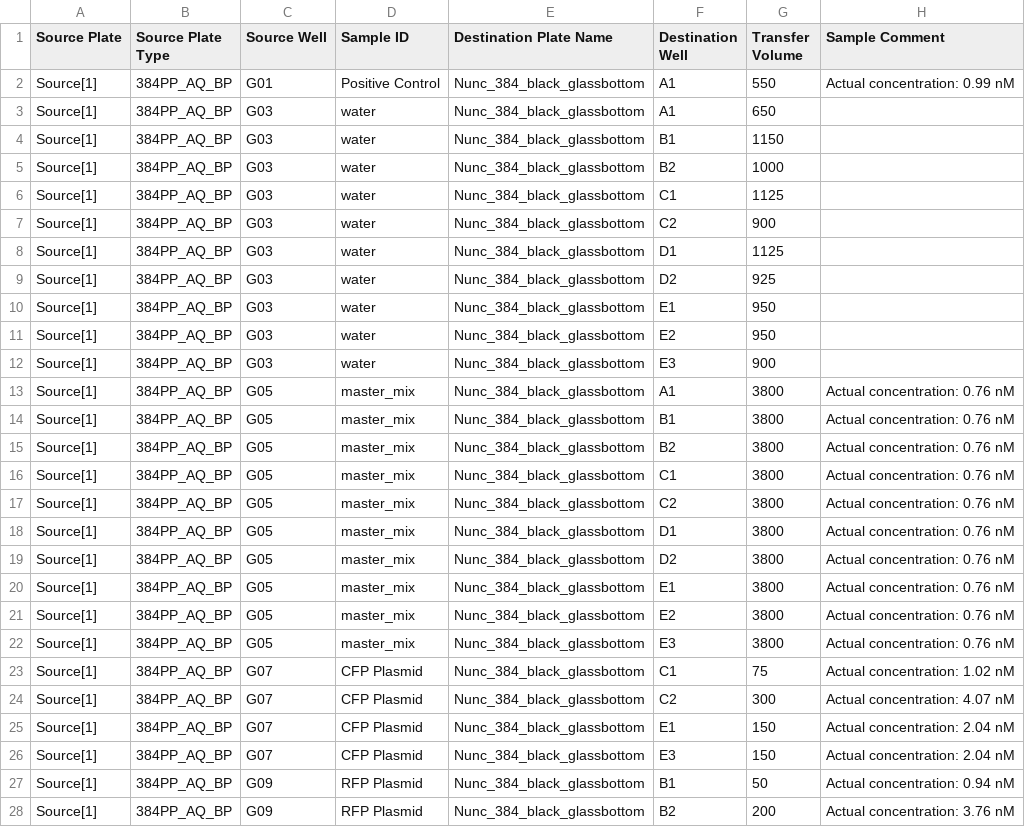
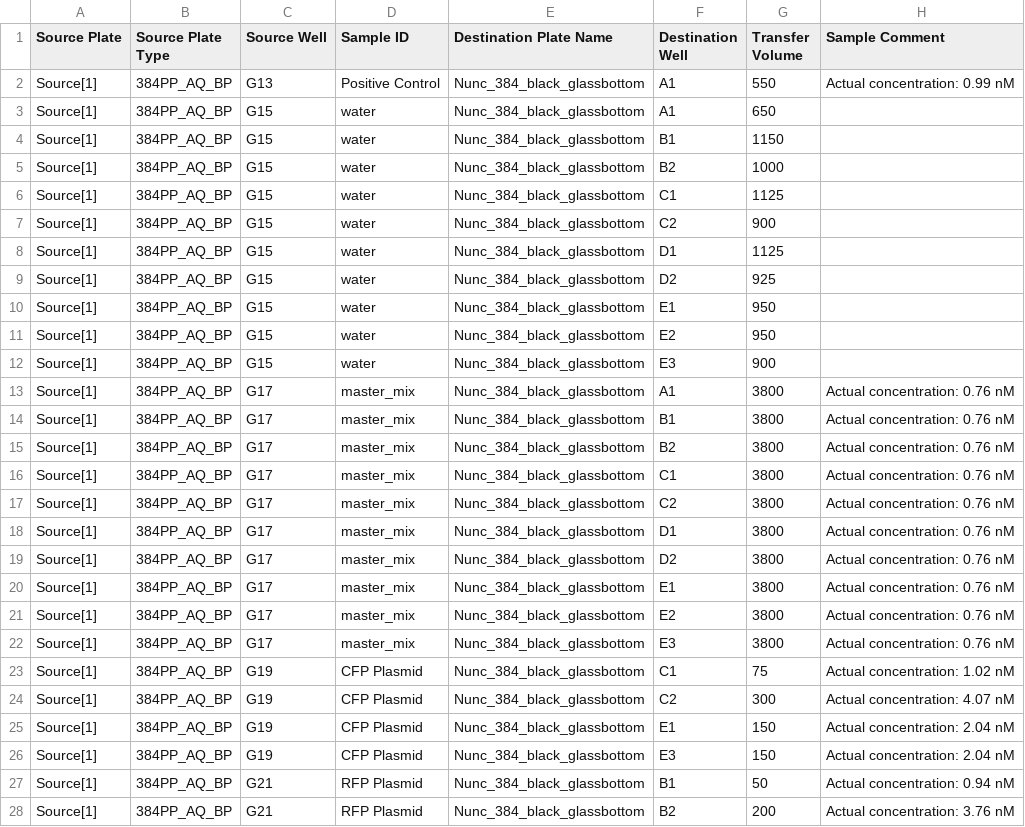
Before and after one commit to sclamons/murraylab_tools, a CSV file: examples/txtl_setup/outputs/TX-TL_setup_example_EchoInput.csv, drawn as a sheet; only a part is shown; the diff covers the shown part only.

```diff
--- a/examples/txtl_setup/outputs/TX-TL_setup_example_EchoInput.csv
+++ b/examples/txtl_setup/outputs/TX-TL_setup_example_EchoInput.csv
@@ -1,28 +1,28 @@
 Source Plate,Source Plate Type,Source Well,Sample ID,Destination Plate Name,Destination Well,Transfer Volume,Sample Comment
-Source[1],384PP_AQ_BP,G01,Positive Control,Nunc_384_black_glassbottom,A1,550,Actual concentration: 0.99 nM
-Source[1],384PP_AQ_BP,G03,water,Nunc_384_black_glassbottom,A1,650,
-Source[1],384PP_AQ_BP,G03,water,Nunc_384_black_glassbottom,B1,1150,
-Source[1],384PP_AQ_BP,G03,water,Nunc_384_black_glassbottom,B2,1000,
-Source[1],384PP_AQ_BP,G03,water,Nunc_384_black_glassbottom,C1,1125,
-Source[1],384PP_AQ_BP,G03,water,Nunc_384_black_glassbottom,C2,900,
-Source[1],384PP_AQ_BP,G03,water,Nunc_384_black_glassbottom,D1,1125,
-Source[1],384PP_AQ_BP,G03,water,Nunc_384_black_glassbottom,D2,925,
-Source[1],384PP_AQ_BP,G03,water,Nunc_384_black_glassbottom,E1,950,
-Source[1],384PP_AQ_BP,G03,water,Nunc_384_black_glassbottom,E2,950,
-Source[1],384PP_AQ_BP,G03,water,Nunc_384_black_glassbottom,E3,900,
-Source[1],384PP_AQ_BP,G05,master_mix,Nunc_384_black_glassbottom,A1,3800,Actual concentration: 0.76 nM
-Source[1],384PP_AQ_BP,G05,master_mix,Nunc_384_black_glassbottom,B1,3800,Actual concentration: 0.76 nM
-Source[1],384PP_AQ_BP,G05,master_mix,Nunc_384_black_glassbottom,B2,3800,Actual concentration: 0.76 nM
-Source[1],384PP_AQ_BP,G05,master_mix,Nunc_384_black_glassbottom,C1,3800,Actual concentration: 0.76 nM
-Source[1],384PP_AQ_BP,G05,master_mix,Nunc_384_black_glassbottom,C2,3800,Actual concentration: 0.76 nM
-Source[1],384PP_AQ_BP,G05,master_mix,Nunc_384_black_glassbottom,D1,3800,Actual concentration: 0.76 nM
-Source[1],384PP_AQ_BP,G05,master_mix,Nunc_384_black_glassbottom,D2,3800,Actual concentration: 0.76 nM
-Source[1],384PP_AQ_BP,G05,master_mix,Nunc_384_black_glassbottom,E1,3800,Actual concentration: 0.76 nM
-Source[1],384PP_AQ_BP,G05,master_mix,Nunc_384_black_glassbottom,E2,3800,Actual concentration: 0.76 nM
-Source[1],384PP_AQ_BP,G05,master_mix,Nunc_384_black_glassbottom,E3,3800,Actual concentration: 0.76 nM
-Source[1],384PP_AQ_BP,G07,CFP Plasmid,Nunc_384_black_glassbottom,C1,75,Actual concentration: 1.02 nM
-Source[1],384PP_AQ_BP,G07,CFP Plasmid,Nunc_384_black_glassbottom,C2,300,Actual concentration: 4.07 nM
-Source[1],384PP_AQ_BP,G07,CFP Plasmid,Nunc_384_black_glassbottom,E1,150,Actual concentration: 2.04 nM
-Source[1],384PP_AQ_BP,G07,CFP Plasmid,Nunc_384_black_glassbottom,E3,150,Actual concentration: 2.04 nM
-Source[1],384PP_AQ_BP,G09,RFP Plasmid,Nunc_384_black_glassbottom,B1,50,Actual concentration: 0.94 nM
-Source[1],384PP_AQ_BP,G09,RFP Plasmid,Nunc_384_black_glassbottom,B2,200,Actual concentration: 3.76 nM
+Source[1],384PP_AQ_BP,G13,Positive Control,Nunc_384_black_glassbottom,A1,550,Actual concentration: 0.99 nM
+Source[1],384PP_AQ_BP,G15,water,Nunc_384_black_glassbottom,A1,650,
+Source[1],384PP_AQ_BP,G15,water,Nunc_384_black_glassbottom,B1,1150,
+Source[1],384PP_AQ_BP,G15,water,Nunc_384_black_glassbottom,B2,1000,
+Source[1],384PP_AQ_BP,G15,water,Nunc_384_black_glassbottom,C1,1125,
+Source[1],384PP_AQ_BP,G15,water,Nunc_384_black_glassbottom,C2,900,
+Source[1],384PP_AQ_BP,G15,water,Nunc_384_black_glassbottom,D1,1125,
+Source[1],384PP_AQ_BP,G15,water,Nunc_384_black_glassbottom,D2,925,
+Source[1],384PP_AQ_BP,G15,water,Nunc_384_black_glassbottom,E1,950,
+Source[1],384PP_AQ_BP,G15,water,Nunc_384_black_glassbottom,E2,950,
+Source[1],384PP_AQ_BP,G15,water,Nunc_384_black_glassbottom,E3,900,
+Source[1],384PP_AQ_BP,G17,master_mix,Nunc_384_black_glassbottom,A1,3800,Actual concentration: 0.76 nM
+Source[1],384PP_AQ_BP,G17,master_mix,Nunc_384_black_glassbottom,B1,3800,Actual concentration: 0.76 nM
+Source[1],384PP_AQ_BP,G17,master_mix,Nunc_384_black_glassbottom,B2,3800,Actual concentration: 0.76 nM
+Source[1],384PP_AQ_BP,G17,master_mix,Nunc_384_black_glassbottom,C1,3800,Actual concentration: 0.76 nM
+Source[1],384PP_AQ_BP,G17,master_mix,Nunc_384_black_glassbottom,C2,3800,Actual concentration: 0.76 nM
+Source[1],384PP_AQ_BP,G17,master_mix,Nunc_384_black_glassbottom,D1,3800,Actual concentration: 0.76 nM
+Source[1],384PP_AQ_BP,G17,master_mix,Nunc_384_black_glassbottom,D2,3800,Actual concentration: 0.76 nM
+Source[1],384PP_AQ_BP,G17,master_mix,Nunc_384_black_glassbottom,E1,3800,Actual concentration: 0.76 nM
+Source[1],384PP_AQ_BP,G17,master_mix,Nunc_384_black_glassbottom,E2,3800,Actual concentration: 0.76 nM
+Source[1],384PP_AQ_BP,G17,master_mix,Nunc_384_black_glassbottom,E3,3800,Actual concentration: 0.76 nM
+Source[1],384PP_AQ_BP,G19,CFP Plasmid,Nunc_384_black_glassbottom,C1,75,Actual concentration: 1.02 nM
+Source[1],384PP_AQ_BP,G19,CFP Plasmid,Nunc_384_black_glassbottom,C2,300,Actual concentration: 4.07 nM
+Source[1],384PP_AQ_BP,G19,CFP Plasmid,Nunc_384_black_glassbottom,E1,150,Actual concentration: 2.04 nM
+Source[1],384PP_AQ_BP,G19,CFP Plasmid,Nunc_384_black_glassbottom,E3,150,Actual concentration: 2.04 nM
+Source[1],384PP_AQ_BP,G21,RFP Plasmid,Nunc_384_black_glassbottom,B1,50,Actual concentration: 0.94 nM
+Source[1],384PP_AQ_BP,G21,RFP Plasmid,Nunc_384_black_glassbottom,B2,200,Actual concentration: 3.76 nM
```
Also changed, not shown: 6 edited cells elsewhere in this file, examples/2D_dilution_series/outputs/dilution_setup_example_EchoInput.csv, 5 other files.
